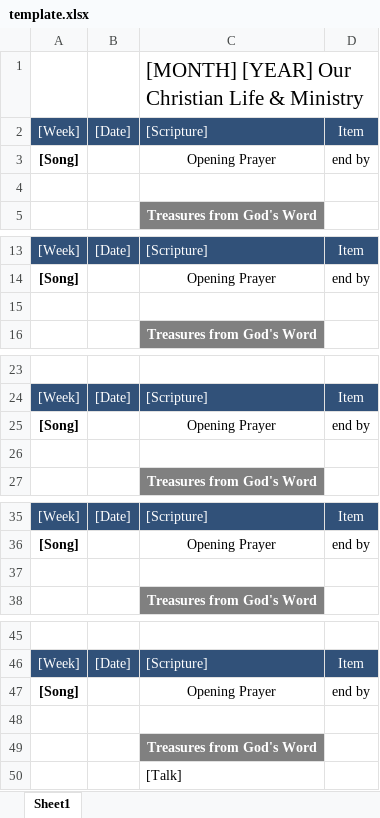
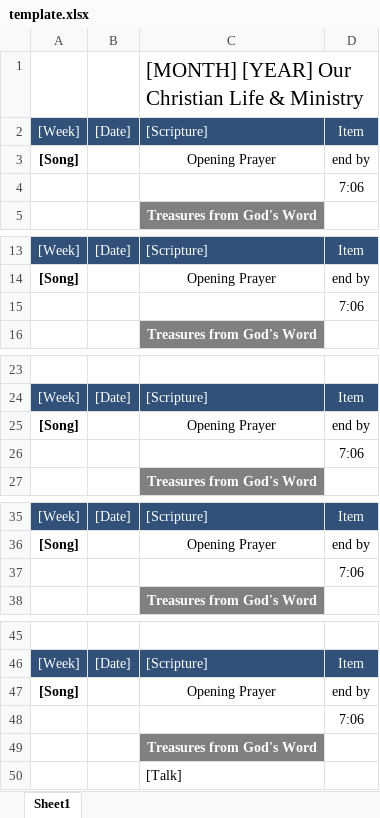
Before and after one commit to Bendoman/Schedule_helper, an Excel workbook: template.xlsx, sheet Sheet1, drawn as a sheet; only a part is shown, gaps mark what is left out; values as stored, in another font and other column widths than the file's, no borders; the diff covers the shown part only; the diff names each change by its address in the sheet, - before the commit and + after, or states it on an @@ line.

```diff
--- a/template.xlsx (sheet Sheet1)
+++ b/template.xlsx (sheet Sheet1)
-D4: (empty)
+D4: 7:06
-D15: (empty)
+D15: 7:06
-D26: (empty)
+D26: 7:06
-D37: (empty)
+D37: 7:06
-D48: (empty)
+D48: 7:06
```
Also changed, not shown: 2 edited cells elsewhere in this sheet, new.xlsx, 6 other files.
